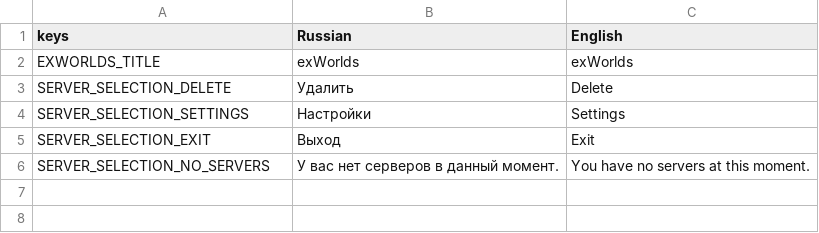
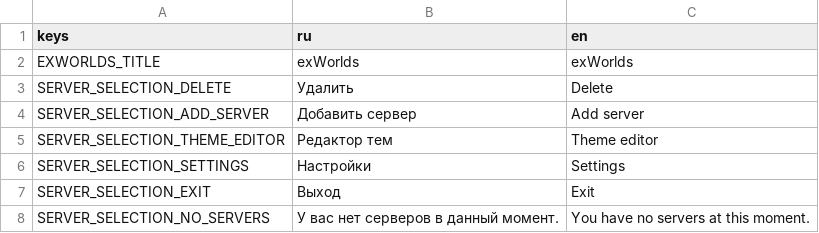
Before and after one commit to petraxeman/exWorlds, a CSV file: app/assets/translations/ru_en.csv, drawn as a sheet.

Commit message:
A lot of work. At the first - extending theme using and theme methods. At the second. Created safety load resources.

```diff
--- a/app/assets/translations/ru_en.csv
+++ b/app/assets/translations/ru_en.csv
@@ -1,4 +1,6 @@
-keys,Russian,English
+keys,ru,en
 EXWORLDS_TITLE,exWorlds,exWorlds
 SERVER_SELECTION_DELETE,Удалить,Delete
+SERVER_SELECTION_ADD_SERVER,Добавить сервер,Add server
+SERVER_SELECTION_THEME_EDITOR,Редактор тем,Theme editor
 SERVER_SELECTION_SETTINGS,Настройки,Settings
```
Also changed, not shown: 14 other files.
